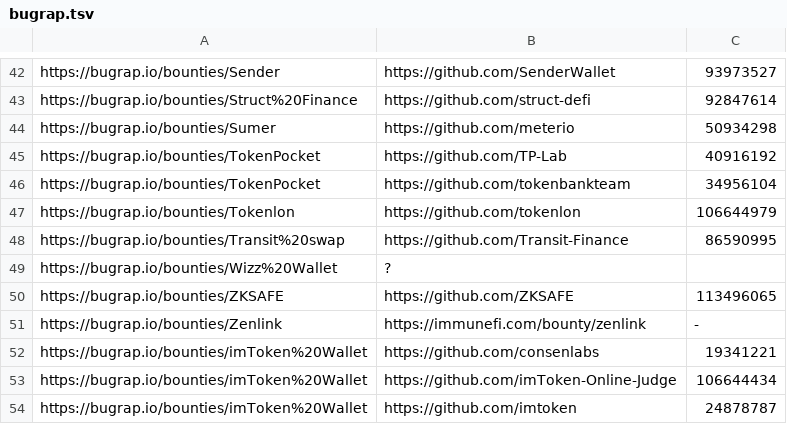
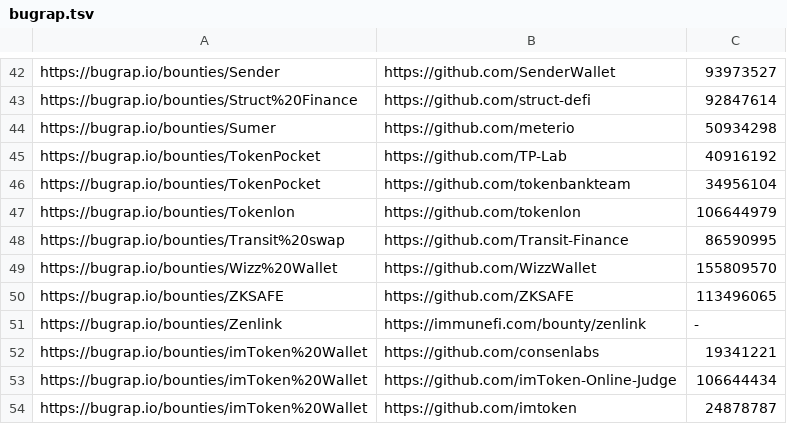
Before and after one commit to nikitastupin/orgs-data, a TSV file: orgs-data/bugrap.tsv, drawn as a sheet; only a part is shown, gaps mark what is left out.

Commit message:
add orgs (#78)
* Update bugrap.tsv

* Update intigriti.tsv

* Update hackenproof.tsv

* add orgs

```diff
--- a/orgs-data/bugrap.tsv
+++ b/orgs-data/bugrap.tsv
@@ -48,3 +48,3 @@ https://bugrap.io/bounties/Tokenlon	https://github.com/tokenlon	106644979
 https://bugrap.io/bounties/Transit%20swap	https://github.com/Transit-Finance	86590995
-https://bugrap.io/bounties/Wizz%20Wallet	?
+https://bugrap.io/bounties/Wizz%20Wallet	https://github.com/WizzWallet	155809570
 https://bugrap.io/bounties/ZKSAFE	https://github.com/ZKSAFE	113496065
```
Also changed, not shown: orgs-data/hackenproof.tsv, orgs-data/intigriti.tsv.
